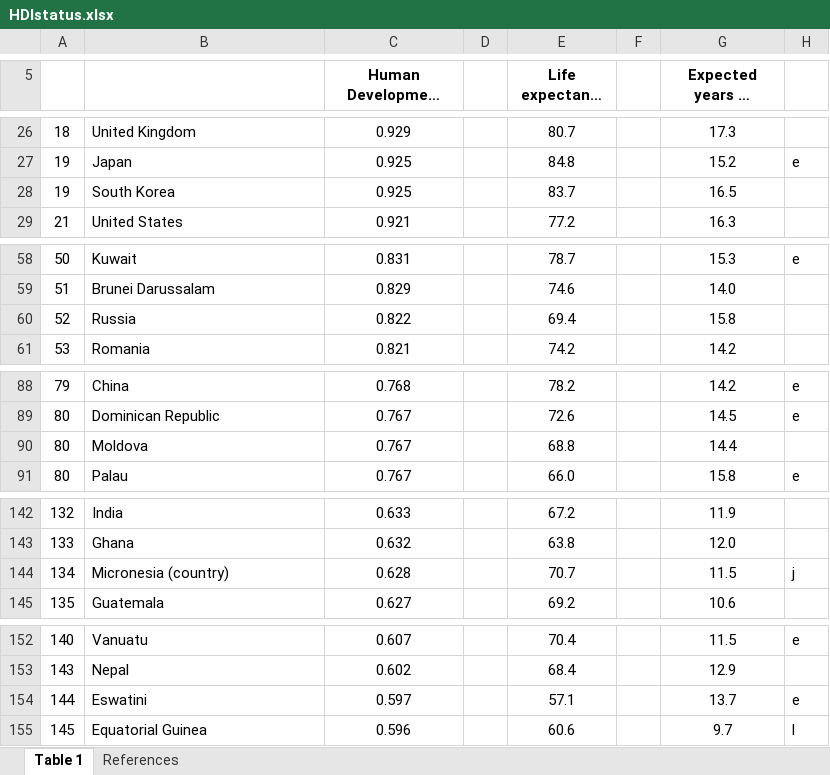
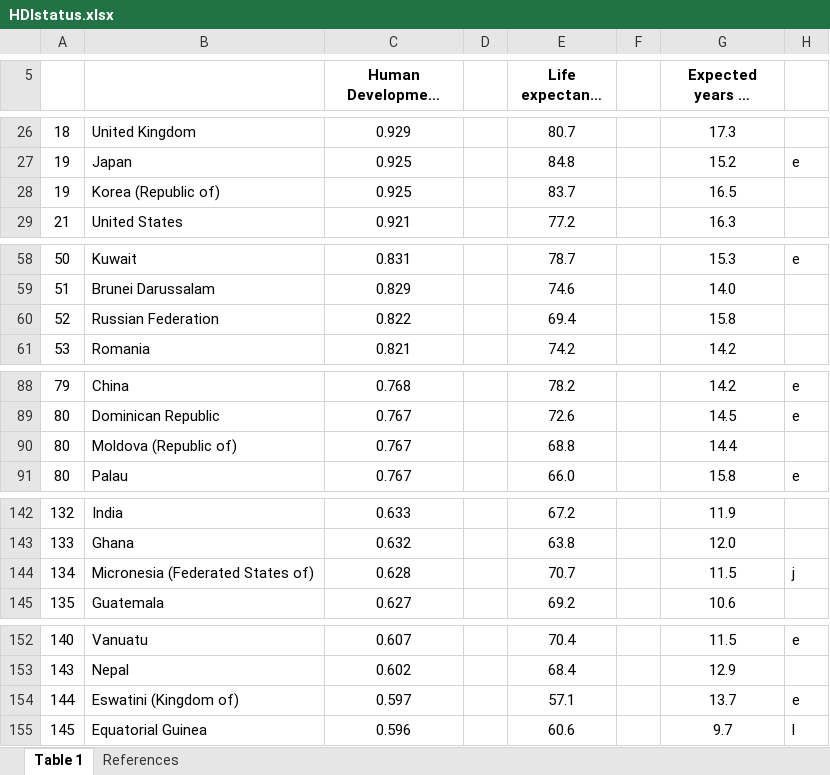
Before and after one commit to 360-info/internship-decriminalisingsuicide-policingthepolice, an Excel workbook: data/HDIstatus.xlsx, sheet Table 1, drawn as a sheet; only a part is shown, gaps mark what is left out; long unchanged cells end in …; values as stored, in another font and other column widths than the file's, no borders; the diff names each change by its address in the sheet, - before the commit and + after, or states it on an @@ line.

```diff
--- a/data/HDIstatus.xlsx (sheet Table 1)
+++ b/data/HDIstatus.xlsx (sheet Table 1)
-B28: South Korea
+B28: Korea (Republic of)
-B60: Russia
+B60: Russian Federation
-B90: Moldova
+B90: Moldova (Republic of)
-B144: Micronesia (country)
+B144: Micronesia (Federated States of)
-B154: Eswatini
+B154: Eswatini (Kingdom of)
```
Also changed, not shown: 45 other files.
